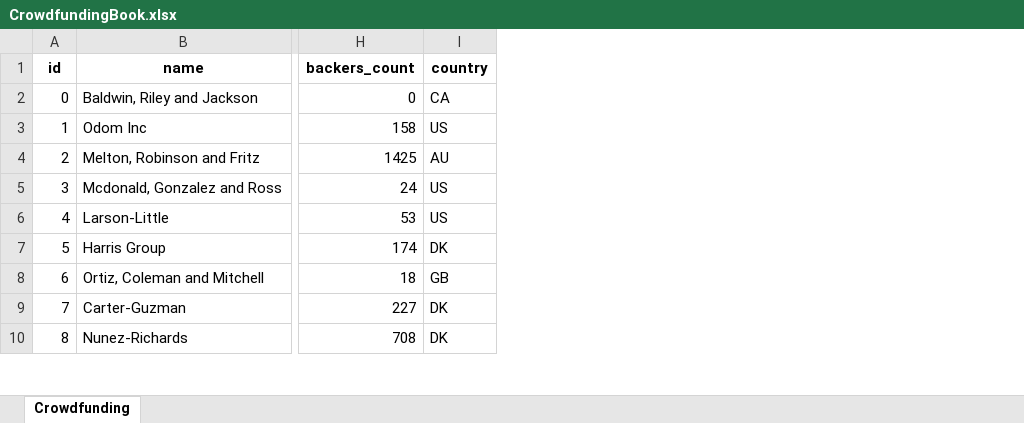
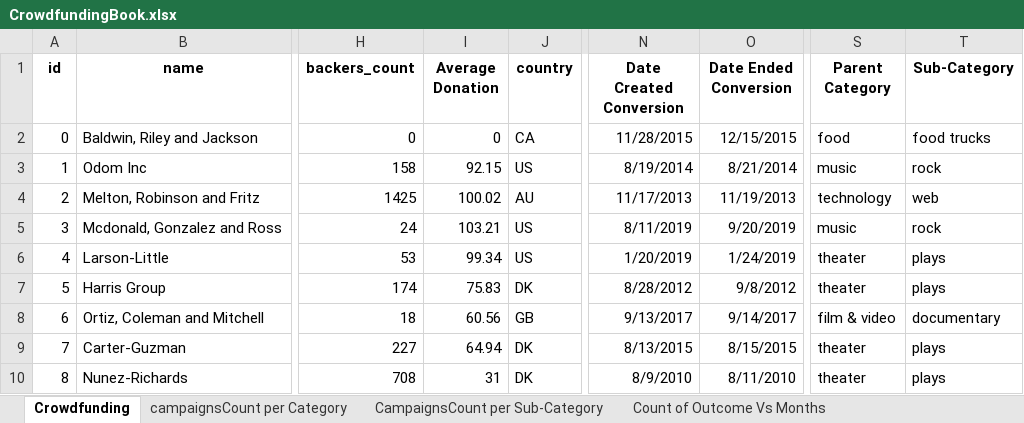
Before and after one commit to sbendahmane89/excel-challenge, an Excel workbook: CrowdfundingBook.xlsx, sheet Crowdfunding, drawn as a sheet; only a part is shown, gaps mark what is left out; values as stored, in another font and other column widths than the file's, no borders; conditional formats not drawn; the diff names each change by its address in the sheet, - before the commit and + after, or states it on an @@ line.

Commit message:
Update CrowdfundingBook.xlsx
Added Pivot tables and Pivot Charts
Started working on Crowdfunding Goal Analysis sheet.

```diff
--- a/CrowdfundingBook.xlsx (sheet Crowdfunding)
+++ b/CrowdfundingBook.xlsx (sheet Crowdfunding)
+sheet tab: campaignsCount per Category
+sheet tab: CampaignsCount per Sub-Category
+sheet tab: Count of Outcome Vs Months
+column I (Average Donation), rows 2-10: 0 | 92.15 | 100.02 | 103.21 | 99.34 | 75.83 | 60.56 | 64.94 | 31
+column N (Date Created Conversion), rows 2-10: 11/28/2015 | 8/19/2014 | 11/17/2013 | 8/11/2019 | 1/20/2019 | 8/28/2012 | 9/13/2017 | 8/13/2015 | 8/9/2010
+column O (Date Ended Conversion), rows 2-10: 12/15/2015 | 8/21/2014 | 11/19/2013 | 9/20/2019 | 1/24/2019 | 9/8/2012 | 9/14/2017 | 8/15/2015 | 8/11/2010
+column S (Parent Category), rows 2-10: food | music | technology | music | theater | theater | film & video | theater | theater
+column T (Sub-Category), rows 2-10: food trucks | rock | web | rock | plays | plays | documentary | plays | plays
```
Also changed, not shown: other sheet tabs, formulas that keep their value, charts or pictures.
